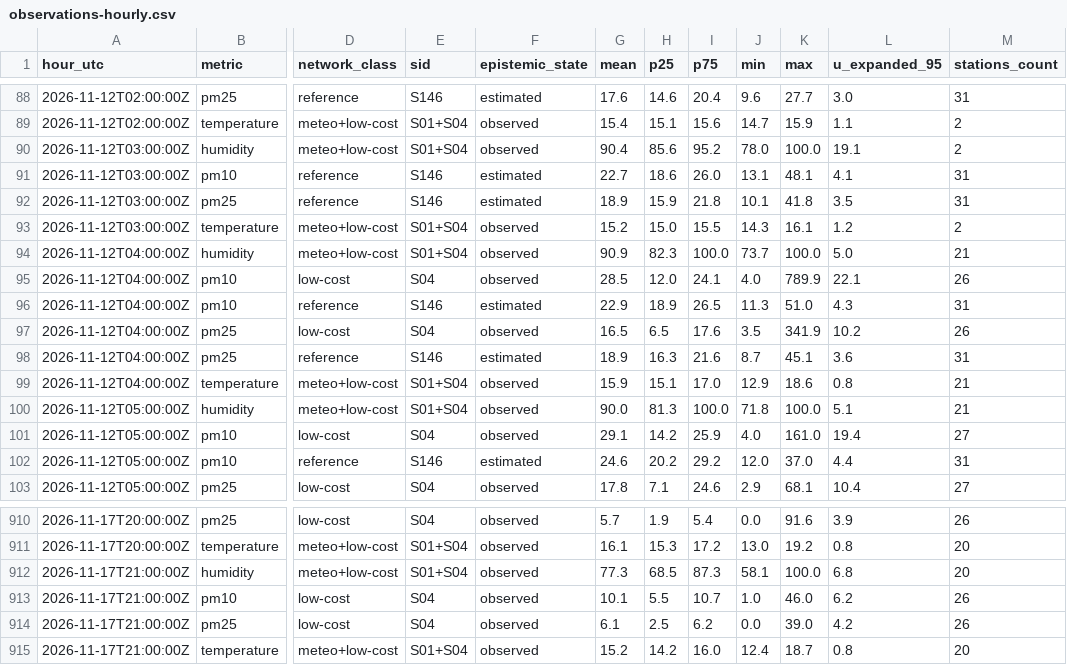
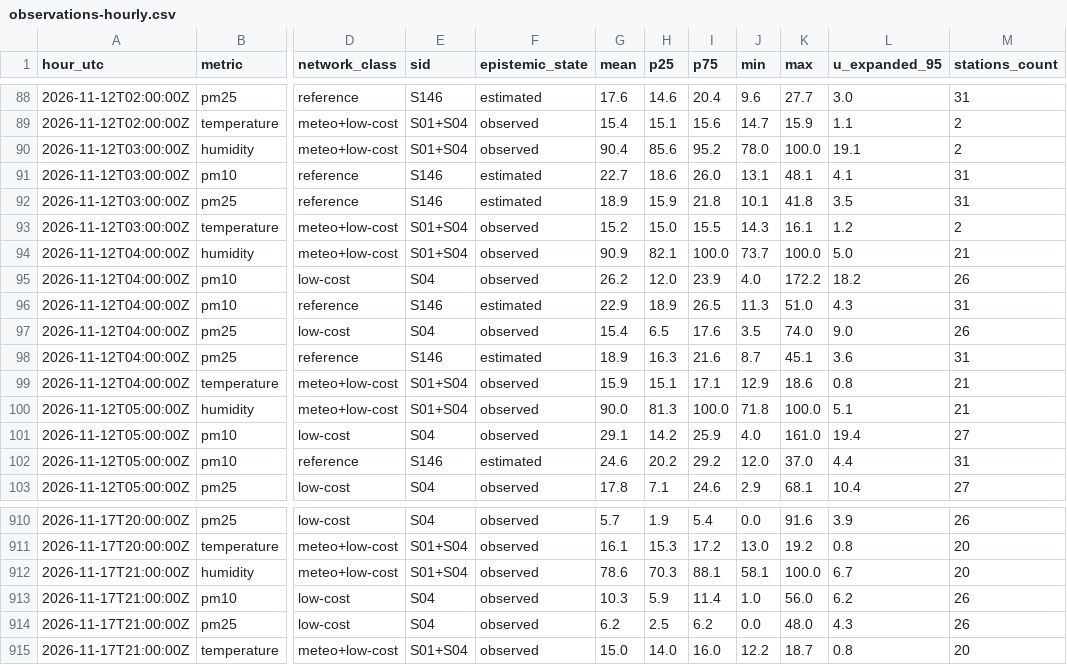
Before and after one commit to 3esign/beops, a CSV file: docs/v2/state/observations-hourly.csv, drawn as a sheet; only a part is shown, gaps mark what is left out; the diff names each change by its address in the sheet, - before the commit and + after, or states it on an @@ line.

Commit message:
Beops V2 state edition

```diff
--- a/docs/v2/state/observations-hourly.csv
+++ b/docs/v2/state/observations-hourly.csv
-H94 (p25): 82.3
+H94 (p25): 82.1
-G95 (mean): 28.5
+G95 (mean): 26.2
-I95 (p75): 24.1
+I95 (p75): 23.9
-K95 (max): 789.9
+K95 (max): 172.2
-L95 (u_expanded_95): 22.1
+L95 (u_expanded_95): 18.2
-G97 (mean): 16.5
+G97 (mean): 15.4
-K97 (max): 341.9
+K97 (max): 74.0
-L97 (u_expanded_95): 10.2
+L97 (u_expanded_95): 9.0
-I99 (p75): 17.0
+I99 (p75): 17.1
-G912 (mean): 77.3
+G912 (mean): 78.6
-H912 (p25): 68.5
+H912 (p25): 70.3
-I912 (p75): 87.3
+I912 (p75): 88.1
-L912 (u_expanded_95): 6.8
+L912 (u_expanded_95): 6.7
-G913 (mean): 10.1
+G913 (mean): 10.3
-H913 (p25): 5.5
+H913 (p25): 5.9
-I913 (p75): 10.7
+I913 (p75): 11.4
-K913 (max): 46.0
+K913 (max): 56.0
-G914 (mean): 6.1
+G914 (mean): 6.2
-K914 (max): 39.0
+K914 (max): 48.0
-L914 (u_expanded_95): 4.2
+L914 (u_expanded_95): 4.3
-G915 (mean): 15.2
+G915 (mean): 15.0
-H915 (p25): 14.2
+H915 (p25): 14.0
-J915 (min): 12.4
+J915 (min): 12.2
```
Also changed, not shown: 17 other files.
